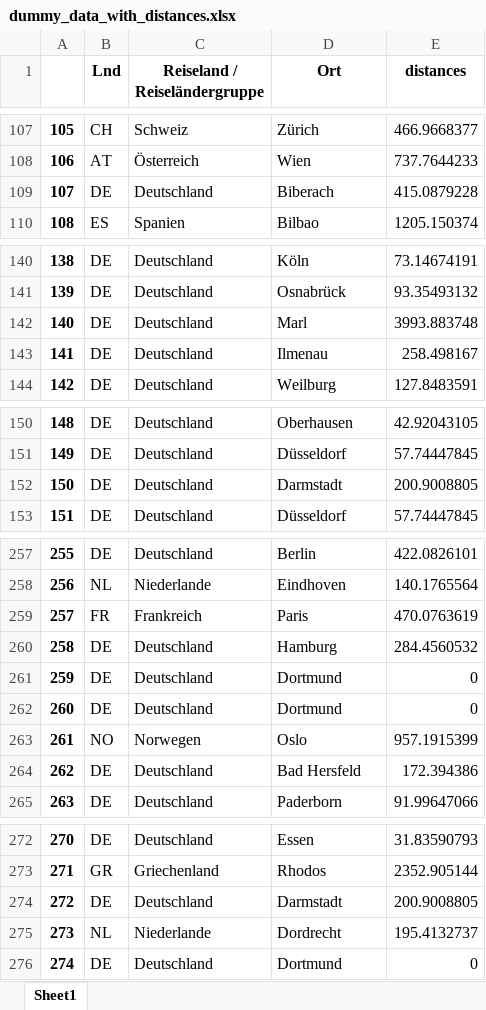
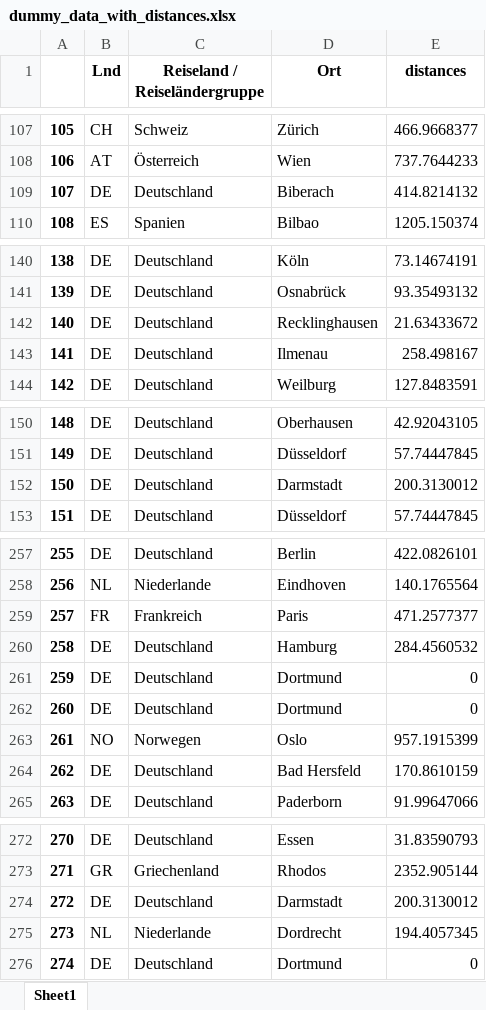
Before and after one commit to hmoldenhauer/business_travel_distance_calculation, an Excel workbook: dummy_data_with_distances.xlsx, sheet Sheet1, drawn as a sheet; only a part is shown, gaps mark what is left out; values as stored, in another font and other column widths than the file's, no borders; the diff covers the shown part only; the diff names each change by its address in the sheet, - before the commit and + after, or states it on an @@ line.

```diff
--- a/dummy_data_with_distances.xlsx (sheet Sheet1)
+++ b/dummy_data_with_distances.xlsx (sheet Sheet1)
-E109 (distances): 415.0879228
+E109 (distances): 414.8214132
-D142 (Ort): Marl
+D142 (Ort): Recklinghausen
-E142 (distances): 3993.883748
+E142 (distances): 21.63433672
-E152 (distances): 200.9008805
+E152 (distances): 200.3130012
-E259 (distances): 470.0763619
+E259 (distances): 471.2577377
-E264 (distances): 172.394386
+E264 (distances): 170.8610159
-E274 (distances): 200.9008805
+E274 (distances): 200.3130012
-E275 (distances): 195.4132737
+E275 (distances): 194.4057345
```
Also changed, not shown: 14 edited cells elsewhere in this sheet, dummy_data.xlsx, dummy_data_frequency.xlsx, 1 other file.
